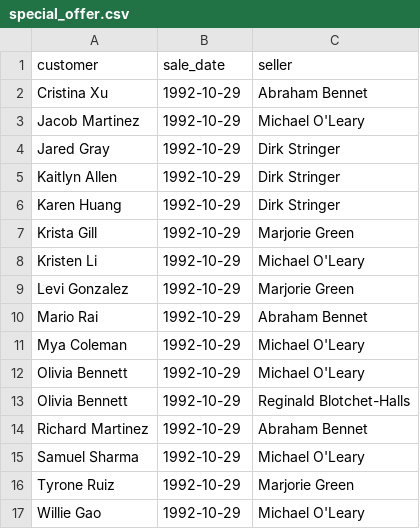
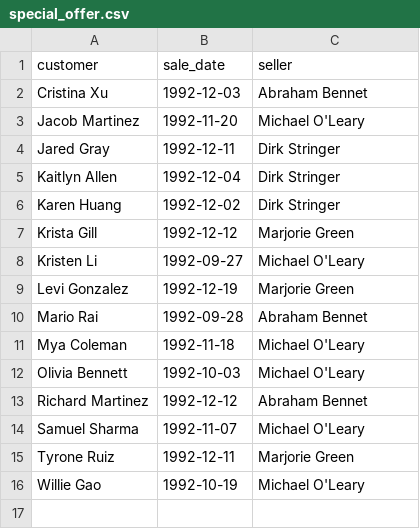
Before and after one commit to mirsmur/data-analytics-project-92, a CSV file: special_offer.csv, drawn as a sheet.

Commit message:
Анализ покупателей

```diff
--- a/special_offer.csv
+++ b/special_offer.csv
@@ -1,17 +1,16 @@
 "customer","sale_date","seller"
-Cristina Xu,1992-10-29,Abraham Bennet
-Jacob Martinez,1992-10-29,Michael O'Leary
-Jared Gray,1992-10-29,Dirk Stringer
-Kaitlyn Allen,1992-10-29,Dirk Stringer
-Karen Huang,1992-10-29,Dirk Stringer
-Krista Gill,1992-10-29,Marjorie Green
-Kristen Li,1992-10-29,Michael O'Leary
-Levi Gonzalez,1992-10-29,Marjorie Green
-Mario Rai,1992-10-29,Abraham Bennet
-Mya Coleman,1992-10-29,Michael O'Leary
-Olivia Bennett,1992-10-29,Michael O'Leary
-Olivia Bennett,1992-10-29,Reginald Blotchet-Halls
-Richard Martinez,1992-10-29,Abraham Bennet
-Samuel Sharma,1992-10-29,Michael O'Leary
-Tyrone Ruiz,1992-10-29,Marjorie Green
-Willie Gao,1992-10-29,Michael O'Leary
+Cristina Xu,1992-12-03,Abraham Bennet
+Jacob Martinez,1992-11-20,Michael O'Leary
+Jared Gray,1992-12-11,Dirk Stringer
+Kaitlyn Allen,1992-12-04,Dirk Stringer
+Karen Huang,1992-12-02,Dirk Stringer
+Krista Gill,1992-12-12,Marjorie Green
+Kristen Li,1992-09-27,Michael O'Leary
+Levi Gonzalez,1992-12-19,Marjorie Green
+Mario Rai,1992-09-28,Abraham Bennet
+Mya Coleman,1992-11-18,Michael O'Leary
+Olivia Bennett,1992-10-03,Michael O'Leary
+Richard Martinez,1992-12-12,Abraham Bennet
+Samuel Sharma,1992-11-07,Michael O'Leary
+Tyrone Ruiz,1992-12-11,Marjorie Green
+Willie Gao,1992-10-19,Michael O'Leary
```
